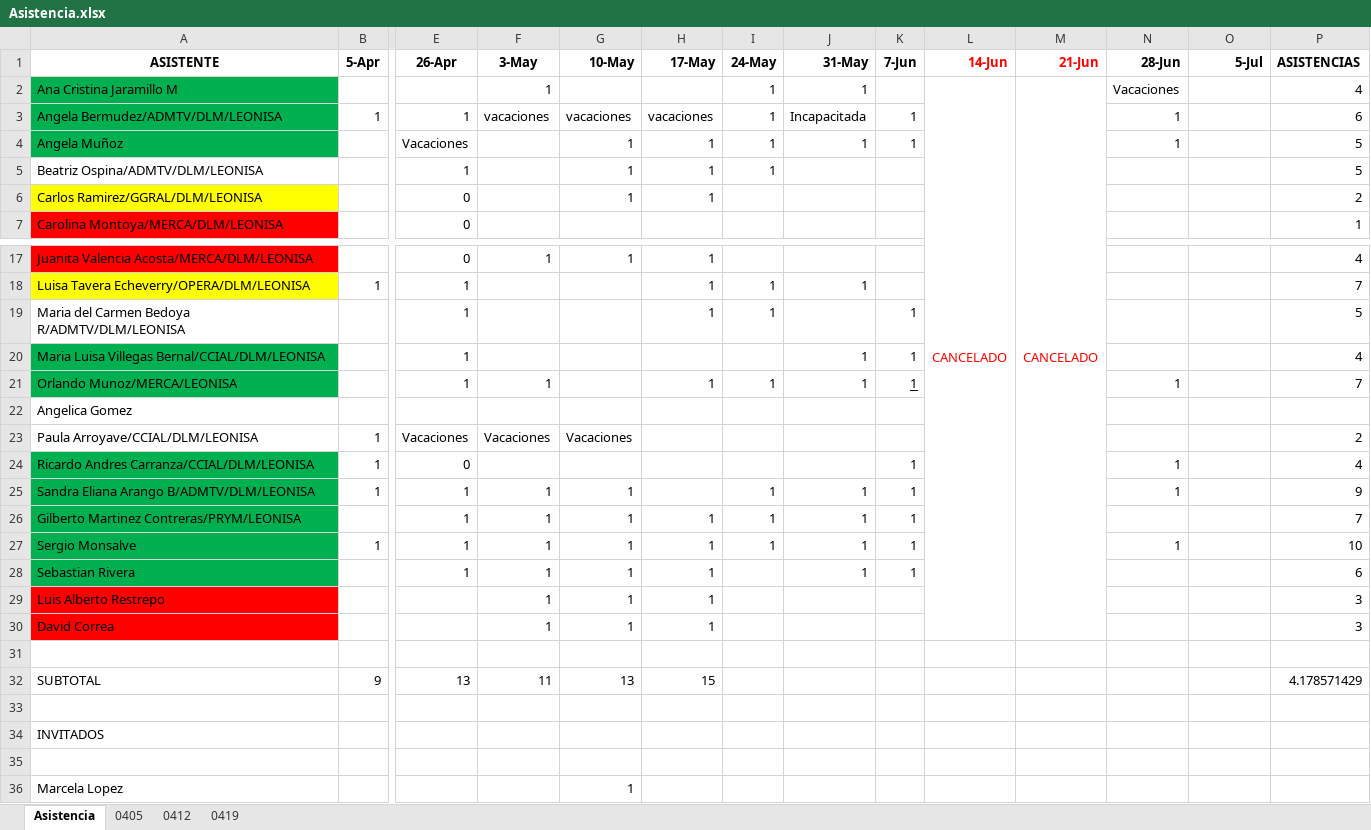
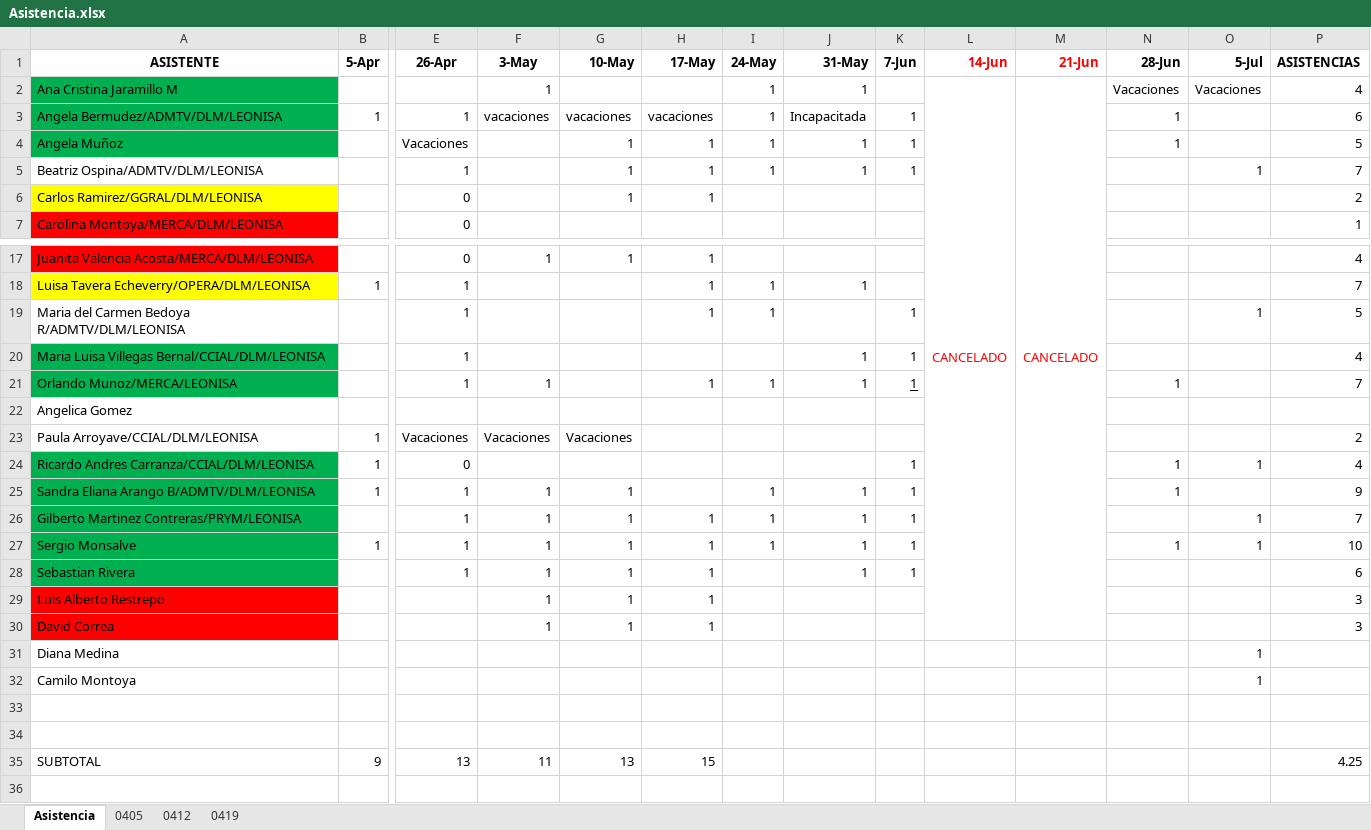
Before and after one commit to DataThursdays/DataThursdays.github.io, an Excel workbook: Asistencia.xlsx, sheet Asistencia, drawn as a sheet; only a part is shown, gaps mark what is left out; the shorter side is filled out with more unchanged rows; values as stored, in another font and other column widths than the file's, no borders; conditional formats not drawn; addresses are those after the commit; rows hold the shown columns only; the diff covers the shown part only; the diff names each change by its address in the sheet, - before the commit and + after, or states it on an @@ line.

```diff
--- a/Asistencia.xlsx (sheet Asistencia)
+++ b/Asistencia.xlsx (sheet Asistencia)
-O2 (5-Jul): (empty)
+O2 (5-Jul): Vacaciones
-J5 (31-May): (empty)
+J5 (31-May): 1
-K5 (7-Jun): (empty)
+K5 (7-Jun): 1
-O5 (5-Jul): (empty)
+O5 (5-Jul): 1
-P5 (ASISTENCIAS): 5
+P5 (ASISTENCIAS): 7
-O19 (5-Jul): (empty)
+O19 (5-Jul): 1
-O24 (5-Jul): (empty)
+O24 (5-Jul): 1
-O26:O27 (5-Jul): (empty)
+O26:O27 (5-Jul): 1
+row 31: Diana Medina |  |  |  |  |  |  |  |  |  |  |  | 1
+row 32: Camilo Montoya |  |  |  |  |  |  |  |  |  |  |  | 1
+row 34: (empty)
-P35 (ASISTENCIAS): 4.178571429
+P35 (ASISTENCIAS): 4.25
```
Also changed, not shown: 3 edited cells elsewhere in this sheet, formulas that keep their value, 4 other files.
